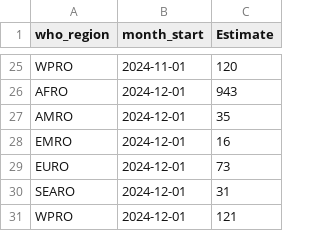
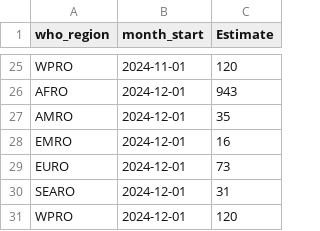
Before and after one commit to SPHERE-PPL/Contest-Example-Mpox, a CSV file: Mpox_forecast.csv, drawn as a sheet; only a part is shown, gaps mark what is left out.

Commit message:
Update Mpox_forecast.csv

```diff
--- a/Mpox_forecast.csv
+++ b/Mpox_forecast.csv
@@ -30,2 +30,2 @@
 "SEARO",2024-12-01,31
-"WPRO",2024-12-01,121
+"WPRO",2024-12-01,120
```
